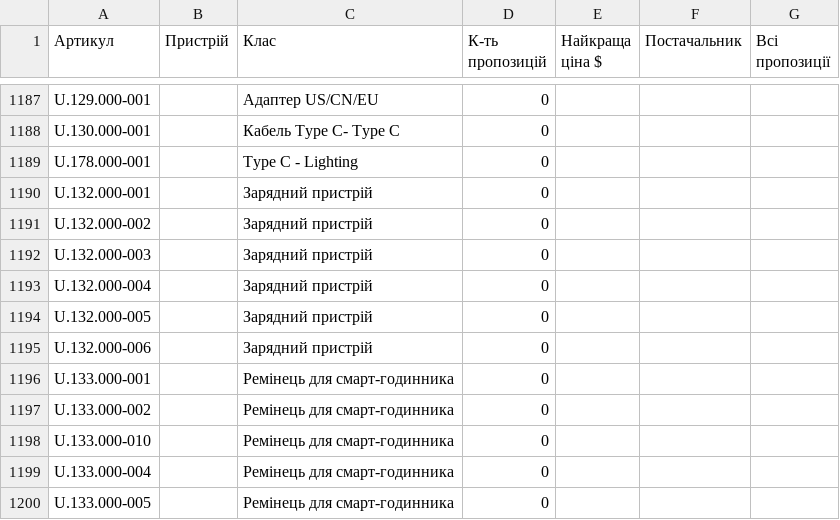
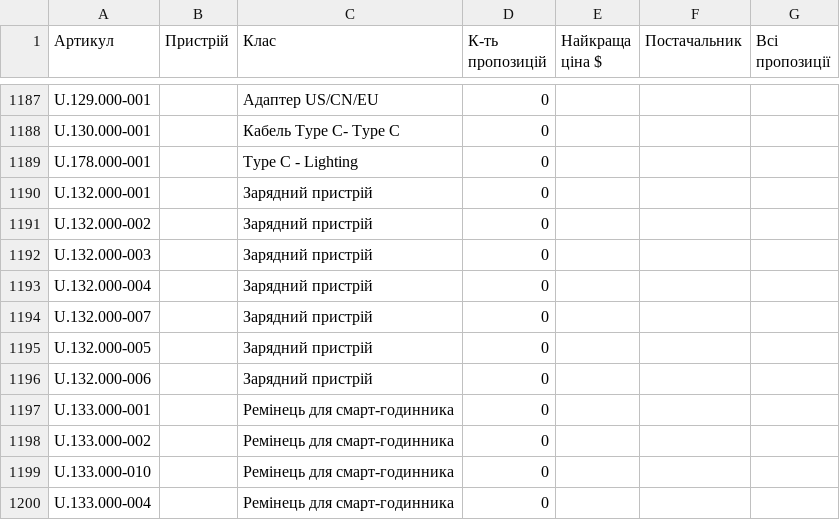
Before and after one commit to izbashroman/partmatch, a CSV file: docs/report.csv, drawn as a sheet; only a part is shown, gaps mark what is left out; the shorter side is filled out with more unchanged rows; the diff names each change by its address in the sheet, - before the commit and + after, or states it on an @@ line.

```diff
--- a/docs/report.csv
+++ b/docs/report.csv
+row 1194: U.132.000-007 |  | Зарядний пристрій | 0
```
